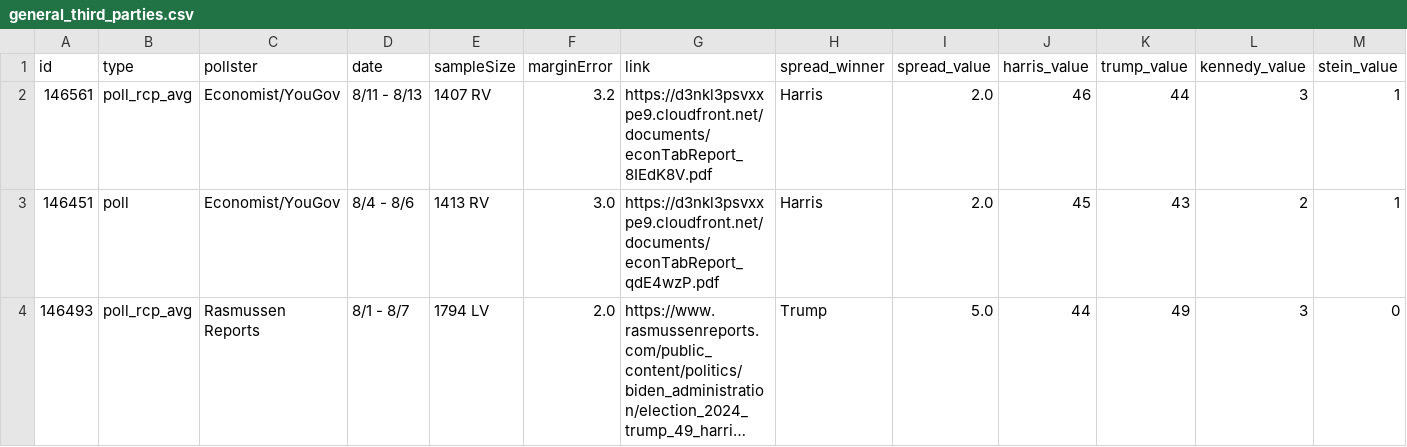
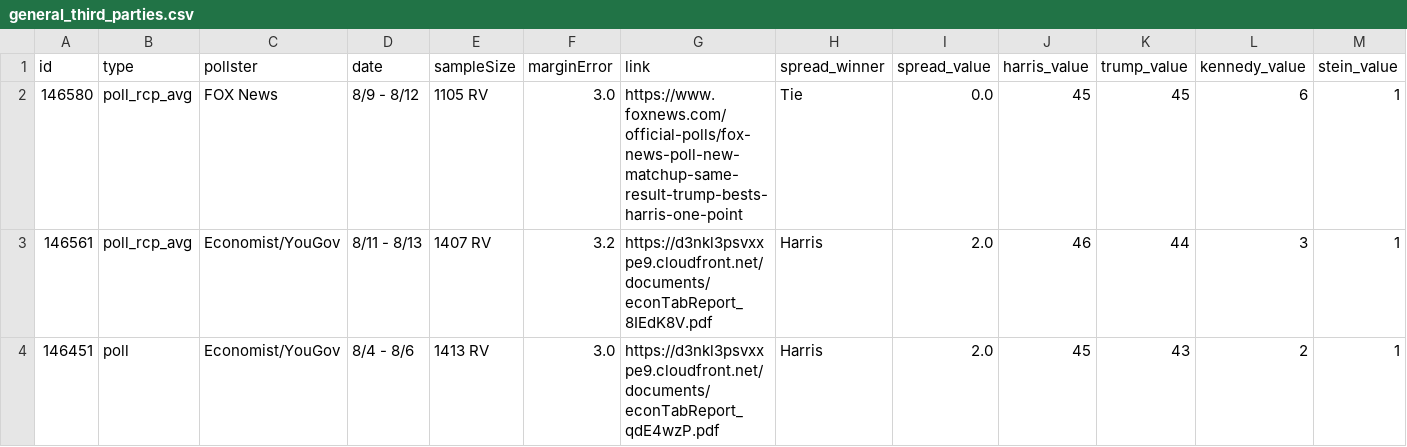
Before and after one commit to stiles/polls, a CSV file: data/polls/general_third_parties.csv, drawn as a sheet; only a part is shown; the shorter side is filled out with more unchanged rows; long unchanged cells end in …; rows hold the shown columns only; the diff names each change by its address in the sheet, - before the commit and + after, or states it on an @@ line.

```diff
--- a/data/polls/general_third_parties.csv
+++ b/data/polls/general_third_parties.csv
+row 2: 146580 | poll_rcp_avg | FOX News | 8/9 - 8/12 | 1105 RV | 3.0 | https://www.foxnews.com/official-polls/fox-news-poll-new-matchup-same-result-trump-bests-harris-one-point | Tie | 0.0 | 45 | 45 | 6 | 1
```
Also changed, not shown: data/polls/general.csv, data/polls/harris_favorability.csv, 16 other files.
